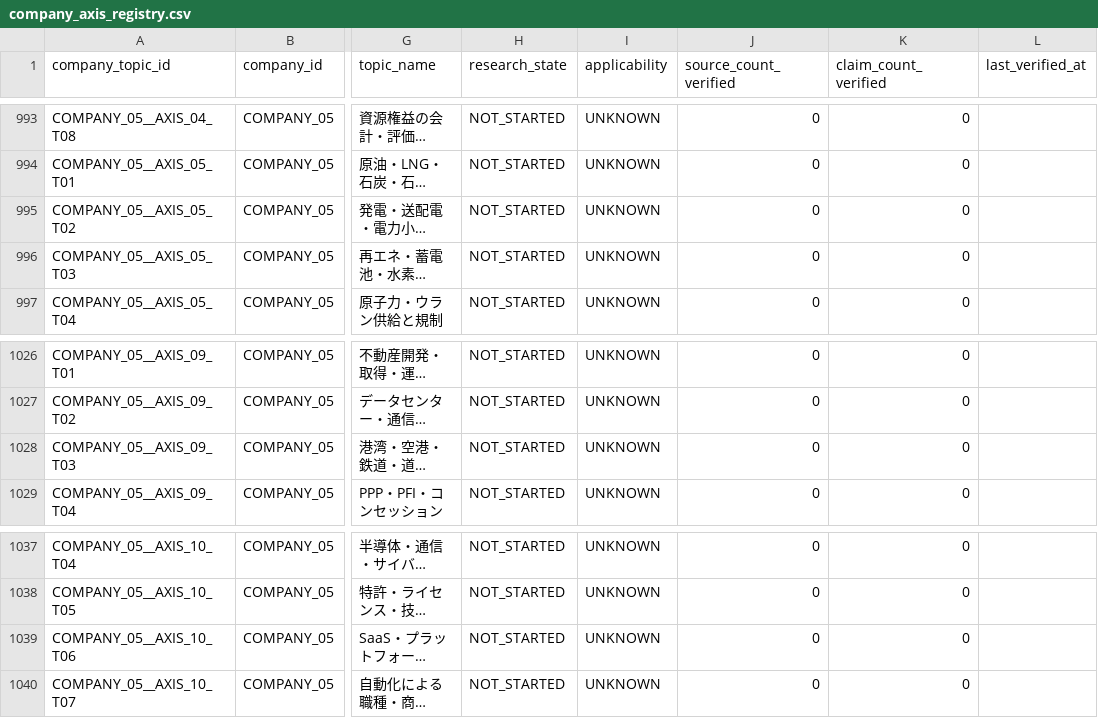
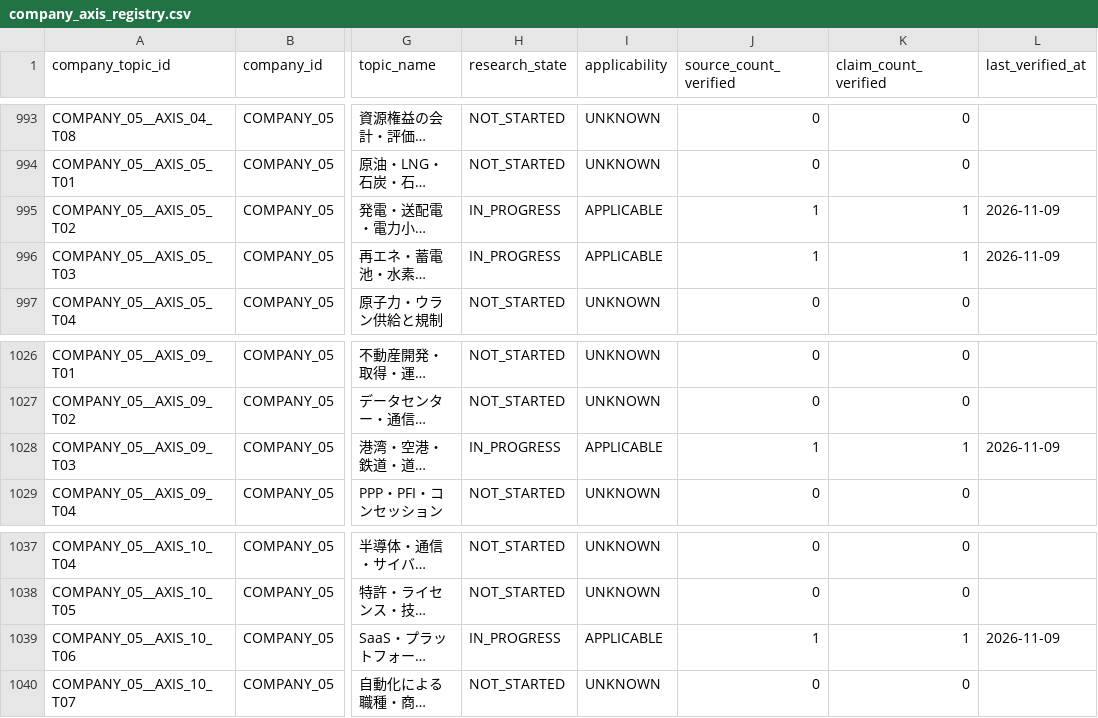
Before and after one commit to csta24055-sys/-, a CSV file: research/registry/company_axis_registry.csv, drawn as a sheet; only a part is shown, gaps mark what is left out; long unchanged cells end in …; the diff names each change by its address in the sheet, - before the commit and + after, or states it on an @@ line.

```diff
--- a/research/registry/company_axis_registry.csv
+++ b/research/registry/company_axis_registry.csv
-H995:H996 (research_state): NOT_STARTED
+H995:H996 (research_state): IN_PROGRESS
-I995:I996 (applicability): UNKNOWN
+I995:I996 (applicability): APPLICABLE
-J995:J996 (source_count_verified): 0
+J995:J996 (source_count_verified): 1
-K995:K996 (claim_count_verified): 0
+K995:K996 (claim_count_verified): 1
-L995:L996 (last_verified_at): (empty)
+L995:L996 (last_verified_at): 2026-11-09
-H1028 (research_state): NOT_STARTED
+H1028 (research_state): IN_PROGRESS
-I1028 (applicability): UNKNOWN
+I1028 (applicability): APPLICABLE
-J1028 (source_count_verified): 0
+J1028 (source_count_verified): 1
-K1028 (claim_count_verified): 0
+K1028 (claim_count_verified): 1
-L1028 (last_verified_at): (empty)
+L1028 (last_verified_at): 2026-11-09
-H1039 (research_state): NOT_STARTED
+H1039 (research_state): IN_PROGRESS
-I1039 (applicability): UNKNOWN
+I1039 (applicability): APPLICABLE
-J1039 (source_count_verified): 0
+J1039 (source_count_verified): 1
-K1039 (claim_count_verified): 0
+K1039 (claim_count_verified): 1
-L1039 (last_verified_at): (empty)
+L1039 (last_verified_at): 2026-11-09
```
Also changed, not shown: research/companies/丸紅/TOPIC_STATUS.csv, 14 other files.
